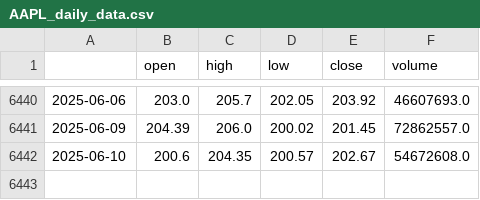
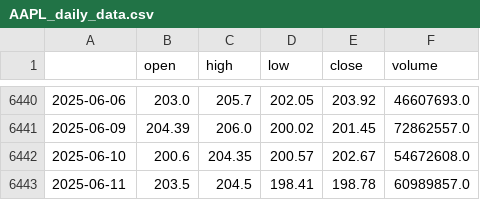
Before and after one commit to zacharysholzberg/Quant_Project, a CSV file: data/AAPL_daily_data.csv, drawn as a sheet; only a part is shown, gaps mark what is left out.

```diff
--- a/data/AAPL_daily_data.csv
+++ b/data/AAPL_daily_data.csv
@@ -6442 +6442,2 @@
 2025-06-10,200.6,204.35,200.57,202.67,54672608.0
+2025-06-11,203.5,204.5,198.41,198.78,60989857.0
```
Also changed, not shown: 5 other files.
